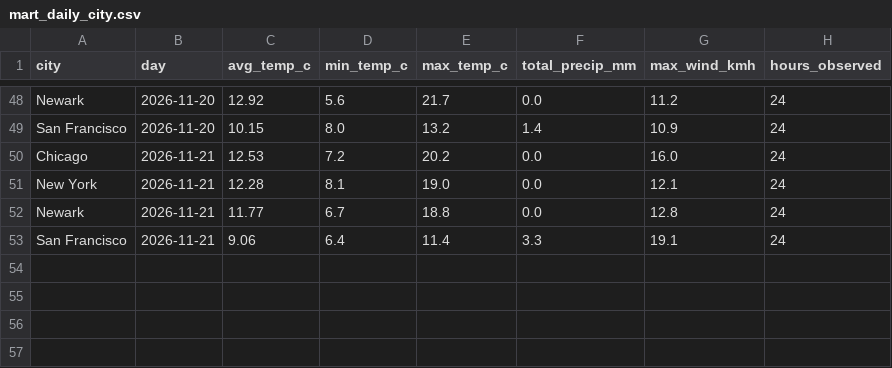
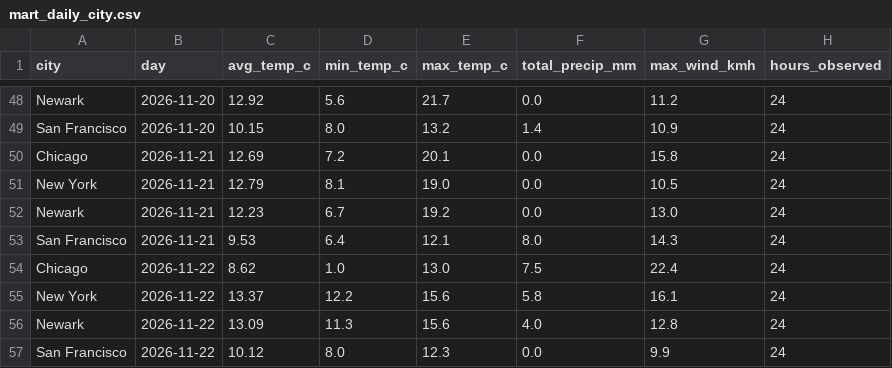
Before and after one commit to vinithaappanna/weather-warehouse, a CSV file: data/mart_daily_city.csv, drawn as a sheet; only a part is shown, gaps mark what is left out.

Commit message:
Tolerate per-city fetch failures (fetch_all) and report them as quality issues; refresh data

```diff
--- a/data/mart_daily_city.csv
+++ b/data/mart_daily_city.csv
@@ -49,5 +49,9 @@ Newark,2026-11-20,12.92,5.6,21.7,0.0,11.2,24
 San Francisco,2026-11-20,10.15,8.0,13.2,1.4,10.9,24
-Chicago,2026-11-21,12.53,7.2,20.2,0.0,16.0,24
-New York,2026-11-21,12.28,8.1,19.0,0.0,12.1,24
-Newark,2026-11-21,11.77,6.7,18.8,0.0,12.8,24
-San Francisco,2026-11-21,9.06,6.4,11.4,3.3,19.1,24
+Chicago,2026-11-21,12.69,7.2,20.1,0.0,15.8,24
+New York,2026-11-21,12.79,8.1,19.0,0.0,10.5,24
+Newark,2026-11-21,12.23,6.7,19.2,0.0,13.0,24
+San Francisco,2026-11-21,9.53,6.4,12.1,8.0,14.3,24
+Chicago,2026-11-22,8.62,1.0,13.0,7.5,22.4,24
+New York,2026-11-22,13.37,12.2,15.6,5.8,16.1,24
+Newark,2026-11-22,13.09,11.3,15.6,4.0,12.8,24
+San Francisco,2026-11-22,10.12,8.0,12.3,0.0,9.9,24
```
Also changed, not shown: 8 other files.
